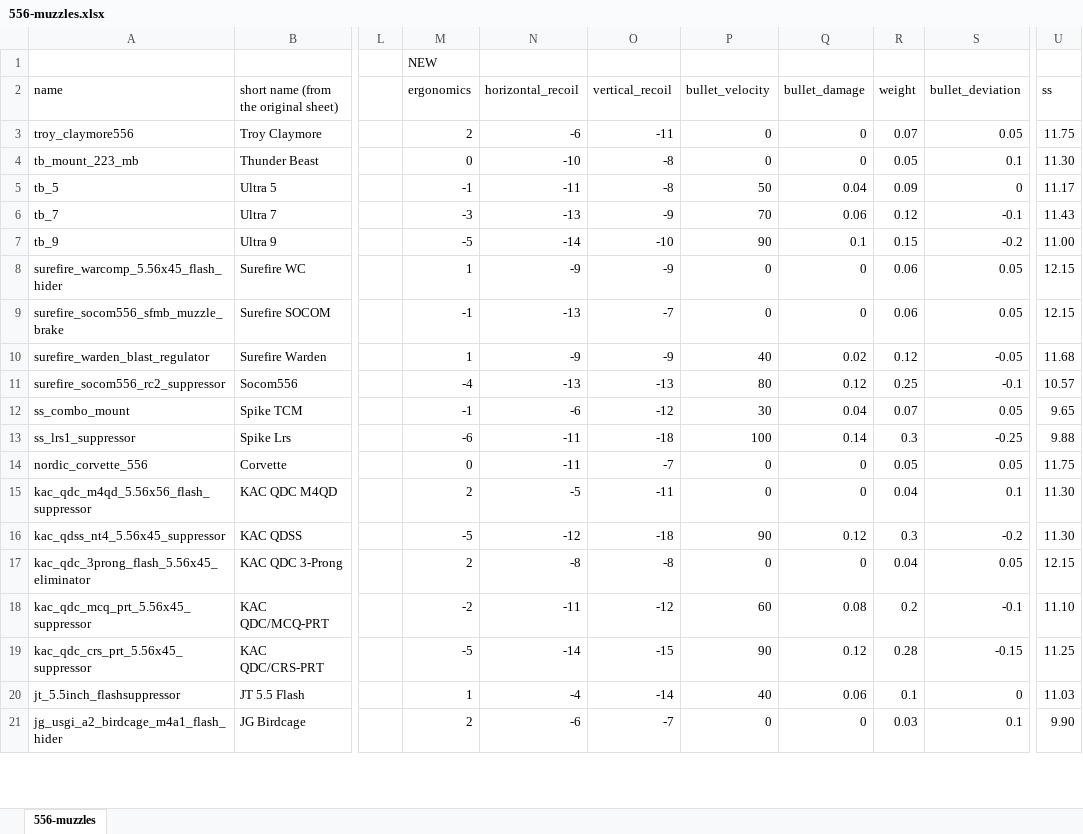
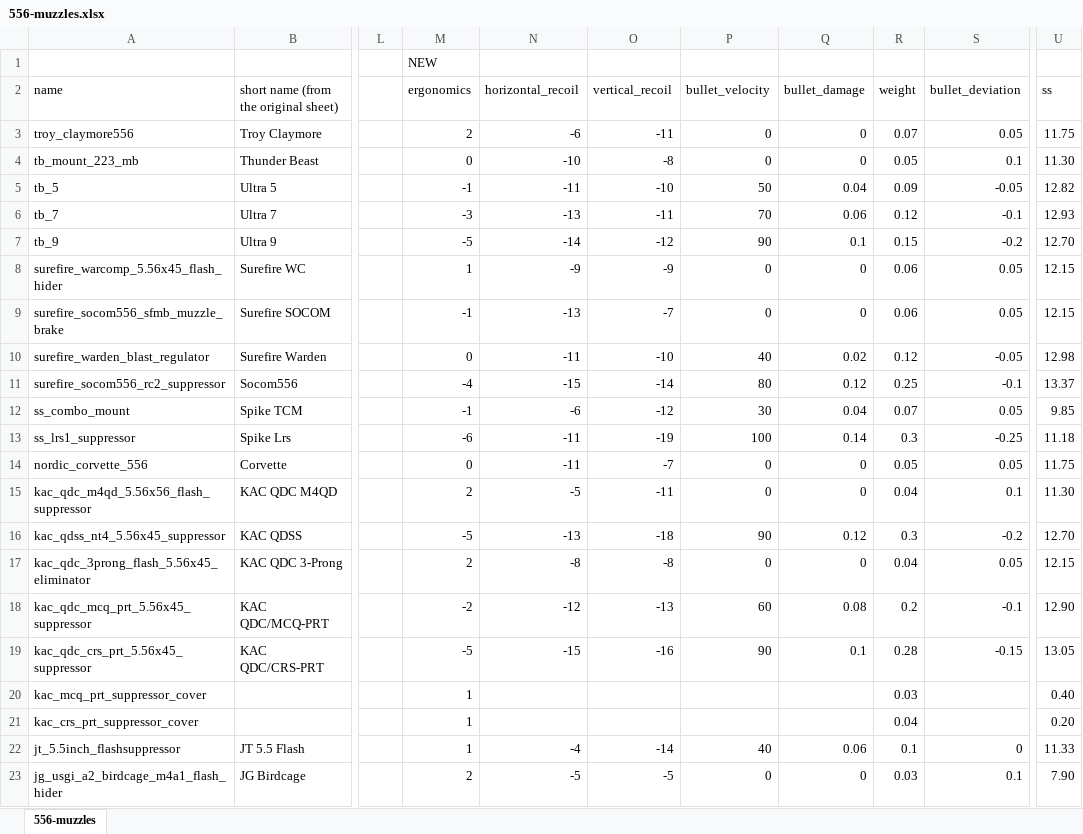
Before and after one commit to refact0r/deadline-balancing, an Excel workbook: changes/556-muzzles.xlsx, sheet 556-muzzles, drawn as a sheet; only a part is shown, gaps mark what is left out; values as stored, in another font and other column widths than the file's, no cell formats; addresses are those after the commit; the diff covers the shown part only; the diff names each change by its address in the sheet, - before the commit and + after, or states it on an @@ line.

Commit message:
buff suppressors and add jcomp/oppressor

```diff
--- a/changes/556-muzzles.xlsx (sheet 556-muzzles)
+++ b/changes/556-muzzles.xlsx (sheet 556-muzzles)
-O5 (vertical_recoil): -8
+O5 (vertical_recoil): -10
-S5 (bullet_deviation): 0
+S5 (bullet_deviation): -0.05
-U5 (ss): 11.17
+U5 (ss): 12.82
-O6 (vertical_recoil): -9
+O6 (vertical_recoil): -11
-U6 (ss): 11.43
+U6 (ss): 12.93
-O7 (vertical_recoil): -10
+O7 (vertical_recoil): -12
-U7 (ss): 11.00
+U7 (ss): 12.70
-M10 (ergonomics): 1
+M10 (ergonomics): 0
-N10 (horizontal_recoil): -9
+N10 (horizontal_recoil): -11
-O10 (vertical_recoil): -9
+O10 (vertical_recoil): -10
-U10 (ss): 11.68
+U10 (ss): 12.98
-N11 (horizontal_recoil): -13
+N11 (horizontal_recoil): -15
-O11 (vertical_recoil): -13
+O11 (vertical_recoil): -14
-U11 (ss): 10.57
+U11 (ss): 13.37
-U12 (ss): 9.65
+U12 (ss): 9.85
-O13 (vertical_recoil): -18
+O13 (vertical_recoil): -19
-U13 (ss): 9.88
+U13 (ss): 11.18
-N16 (horizontal_recoil): -12
+N16 (horizontal_recoil): -13
-U16 (ss): 11.30
+U16 (ss): 12.70
-N18 (horizontal_recoil): -11
+N18 (horizontal_recoil): -12
-O18 (vertical_recoil): -12
+O18 (vertical_recoil): -13
-U18 (ss): 11.10
+U18 (ss): 12.90
-N19 (horizontal_recoil): -14
+N19 (horizontal_recoil): -15
-O19 (vertical_recoil): -15
+O19 (vertical_recoil): -16
-Q19 (bullet_damage): 0.12
+Q19 (bullet_damage): 0.1
-U19 (ss): 11.25
+U19 (ss): 13.05
@@ row 38 moved to row 20: kac_mcq_prt_suppressor_cover @@
@@ row 39 moved to row 21: kac_crs_prt_suppressor_cover @@
-U22 (ss): 11.03
+U22 (ss): 11.33
-N23 (horizontal_recoil): -6
+N23 (horizontal_recoil): -5
-O23 (vertical_recoil): -7
+O23 (vertical_recoil): -5
-U23 (ss): 9.90
+U23 (ss): 7.90
```
Also changed, not shown: 5 added rows, 2 removed rows and 22 edited cells elsewhere in this sheet, cell formats, formulas that keep their value, 2 other files.
